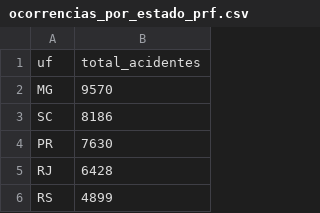
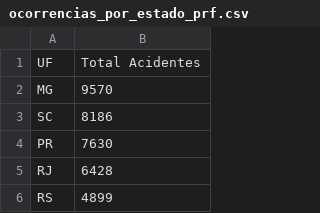
Before and after one commit to rafabalko/sinistro_de_transito_prf, a CSV file: ocorrencias_por_estado_prf.csv, drawn as a sheet; only a part is shown.

```diff
--- a/ocorrencias_por_estado_prf.csv
+++ b/ocorrencias_por_estado_prf.csv
@@ -1,2 +1,2 @@
-uf,total_acidentes
+UF,Total Acidentes
 MG,9570
```
Also changed, not shown: causas_acidentes_prf.csv, 3 other files.
